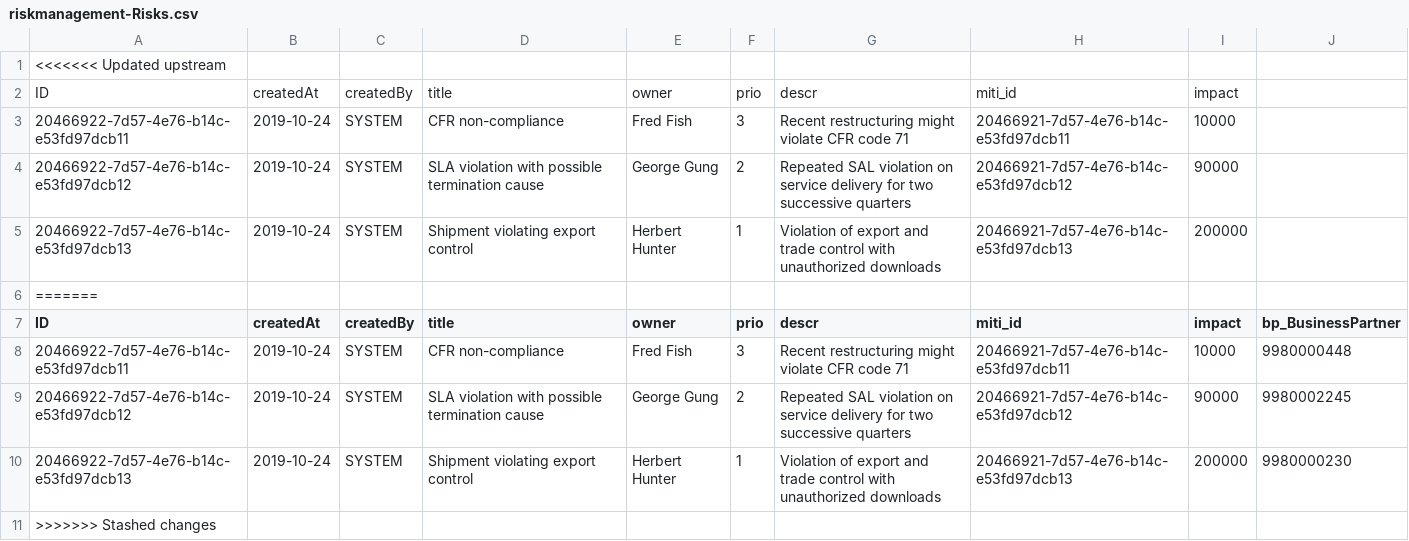
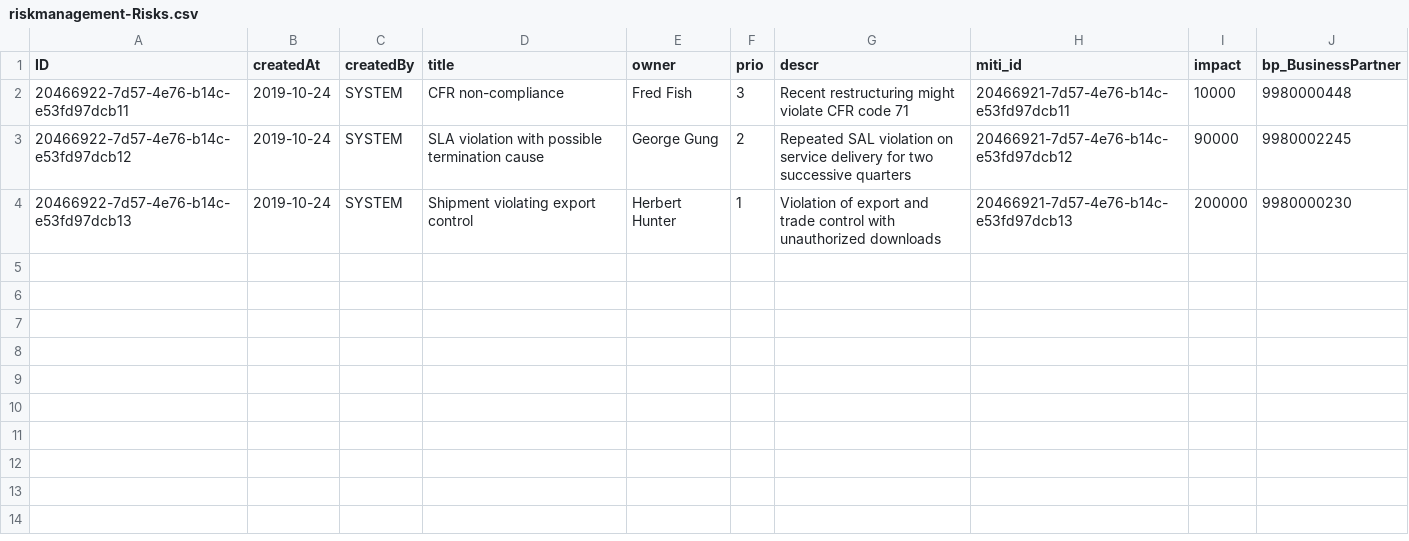
Before and after one commit to krishnamurthylikith/RiskManagement, a CSV file: db/data/riskmanagement-Risks.csv, drawn as a sheet.

```diff
--- a/db/data/riskmanagement-Risks.csv
+++ b/db/data/riskmanagement-Risks.csv
@@ -1,7 +1 @@
-<<<<<<< Updated upstream
-ID;createdAt;createdBy;title;owner;prio;descr;miti_id;impact;
-20466922-7d57-4e76-b14c-e53fd97dcb11;2019-10-24;SYSTEM;CFR non-compliance;Fred Fish;3;Recent restructuring might violate CFR code 71;20466921-7d57-4e76-b14c-e53fd97dcb11;10000;
-20466922-7d57-4e76-b14c-e53fd97dcb12;2019-10-24;SYSTEM;SLA violation with possible termination cause;George Gung;2;Repeated SAL violation on service delivery for two successive quarters;20466921-7d57-4e76-b14c-e53fd97dcb12;90000;
-20466922-7d57-4e76-b14c-e53fd97dcb13;2019-10-24;SYSTEM;Shipment violating export control;Herbert Hunter;1;Violation of export and trade control with unauthorized downloads;20466921-7d57-4e76-b14c-e53fd97dcb13;200000;
-=======
 ID;createdAt;createdBy;title;owner;prio;descr;miti_id;impact;bp_BusinessPartner
@@ -10,2 +4 @@ ID;createdAt;createdBy;title;owner;prio;descr;miti_id;impact;bp_BusinessPartner
 20466922-7d57-4e76-b14c-e53fd97dcb13;2019-10-24;SYSTEM;Shipment violating export control;Herbert Hunter;1;Violation of export and trade control with unauthorized downloads;20466921-7d57-4e76-b14c-e53fd97dcb13;200000;9980000230
->>>>>>> Stashed changes
```
Also changed, not shown: 5 other files.
